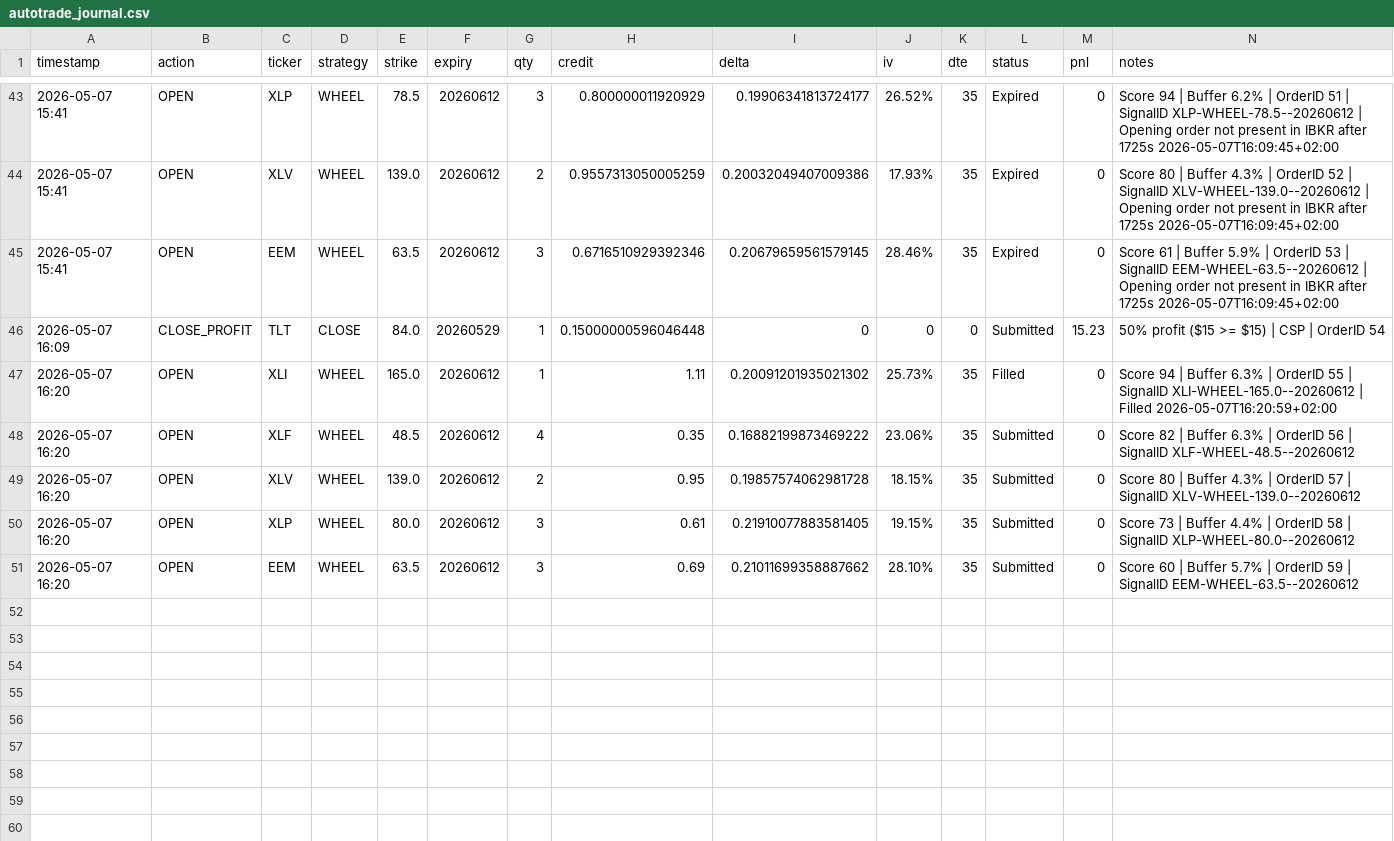
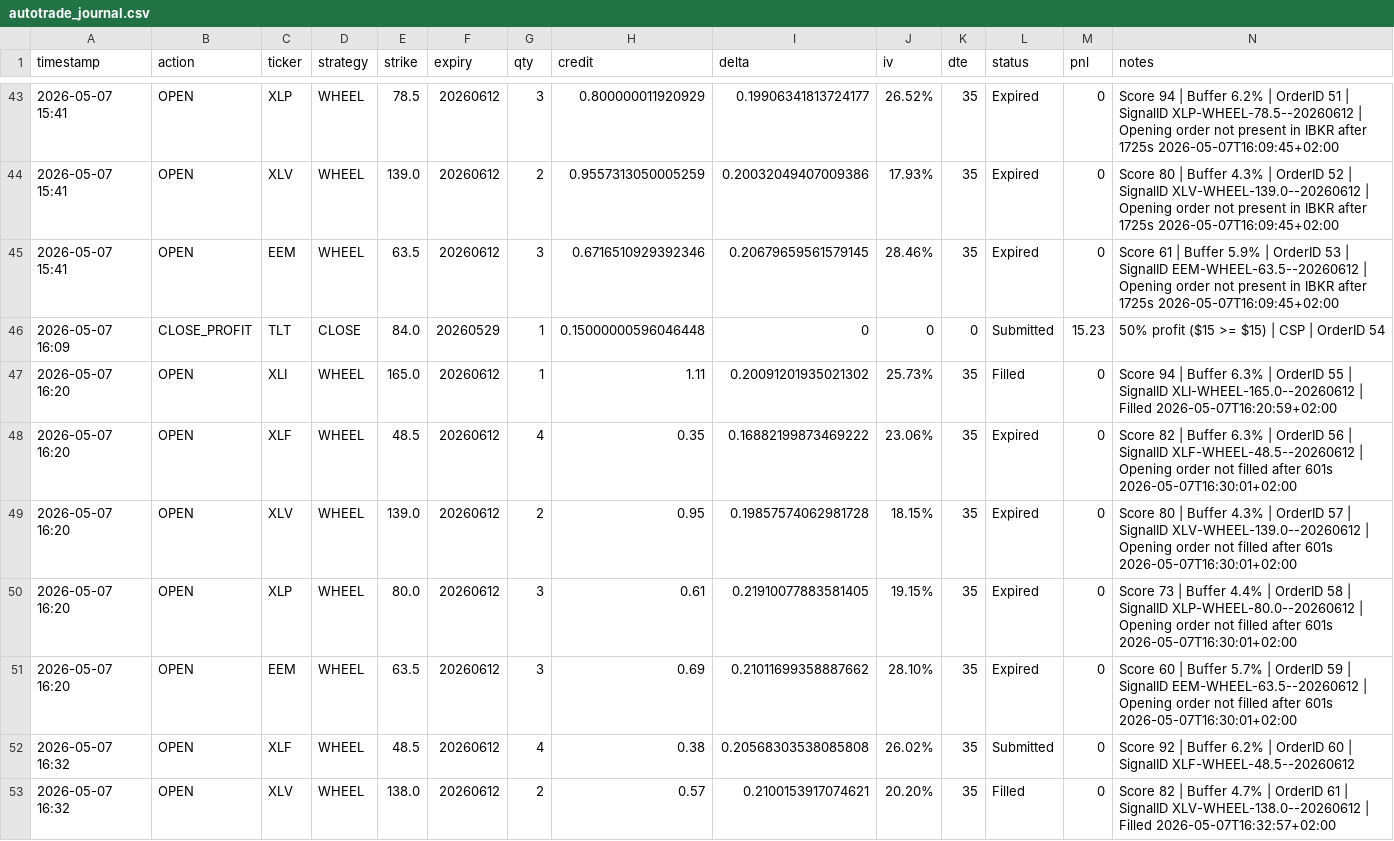
Before and after one commit to Zezo2159/options-pro, a CSV file: data/autotrade_journal.csv, drawn as a sheet; only a part is shown, gaps mark what is left out.

```diff
--- a/data/autotrade_journal.csv
+++ b/data/autotrade_journal.csv
@@ -47,5 +47,7 @@ timestamp,action,ticker,strategy,strike,expiry,qty,credit,delta,iv,dte,status,pn
 2026-05-07 16:20,OPEN,XLI,WHEEL,165.0,20260612,1,1.11,0.20091201935021302,25.73%,35,Filled,0,Score 94 | Buffer 6.3% | OrderID 55 | SignalID XLI-WHEEL-165.0--20260612 | Filled 2026-05-07T16:20:59+02:00
-2026-05-07 16:20,OPEN,XLF,WHEEL,48.5,20260612,4,0.35,0.16882199873469222,23.06%,35,Submitted,0,Score 82 | Buffer 6.3% | OrderID 56 | SignalID XLF-WHEEL-48.5--20260612
-2026-05-07 16:20,OPEN,XLV,WHEEL,139.0,20260612,2,0.95,0.19857574062981728,18.15%,35,Submitted,0,Score 80 | Buffer 4.3% | OrderID 57 | SignalID XLV-WHEEL-139.0--20260612
-2026-05-07 16:20,OPEN,XLP,WHEEL,80.0,20260612,3,0.61,0.21910077883581405,19.15%,35,Submitted,0,Score 73 | Buffer 4.4% | OrderID 58 | SignalID XLP-WHEEL-80.0--20260612
-2026-05-07 16:20,OPEN,EEM,WHEEL,63.5,20260612,3,0.69,0.21011699358887662,28.10%,35,Submitted,0,Score 60 | Buffer 5.7% | OrderID 59 | SignalID EEM-WHEEL-63.5--20260612
+2026-05-07 16:20,OPEN,XLF,WHEEL,48.5,20260612,4,0.35,0.16882199873469222,23.06%,35,Expired,0,Score 82 | Buffer 6.3% | OrderID 56 | SignalID XLF-WHEEL-48.5--20260612 | Opening order not filled after 601s 2026-05-07T16:30:01+02:00
+2026-05-07 16:20,OPEN,XLV,WHEEL,139.0,20260612,2,0.95,0.19857574062981728,18.15%,35,Expired,0,Score 80 | Buffer 4.3% | OrderID 57 | SignalID XLV-WHEEL-139.0--20260612 | Opening order not filled after 601s 2026-05-07T16:30:01+02:00
+2026-05-07 16:20,OPEN,XLP,WHEEL,80.0,20260612,3,0.61,0.21910077883581405,19.15%,35,Expired,0,Score 73 | Buffer 4.4% | OrderID 58 | SignalID XLP-WHEEL-80.0--20260612 | Opening order not filled after 601s 2026-05-07T16:30:01+02:00
+2026-05-07 16:20,OPEN,EEM,WHEEL,63.5,20260612,3,0.69,0.21011699358887662,28.10%,35,Expired,0,Score 60 | Buffer 5.7% | OrderID 59 | SignalID EEM-WHEEL-63.5--20260612 | Opening order not filled after 601s 2026-05-07T16:30:01+02:00
+2026-05-07 16:32,OPEN,XLF,WHEEL,48.5,20260612,4,0.38,0.20568303538085808,26.02%,35,Submitted,0,Score 92 | Buffer 6.2% | OrderID 60 | SignalID XLF-WHEEL-48.5--20260612
+2026-05-07 16:32,OPEN,XLV,WHEEL,138.0,20260612,2,0.57,0.2100153917074621,20.20%,35,Filled,0,Score 82 | Buffer 4.7% | OrderID 61 | SignalID XLV-WHEEL-138.0--20260612 | Filled 2026-05-07T16:32:57+02:00
```
Also changed, not shown: 7 other files.
